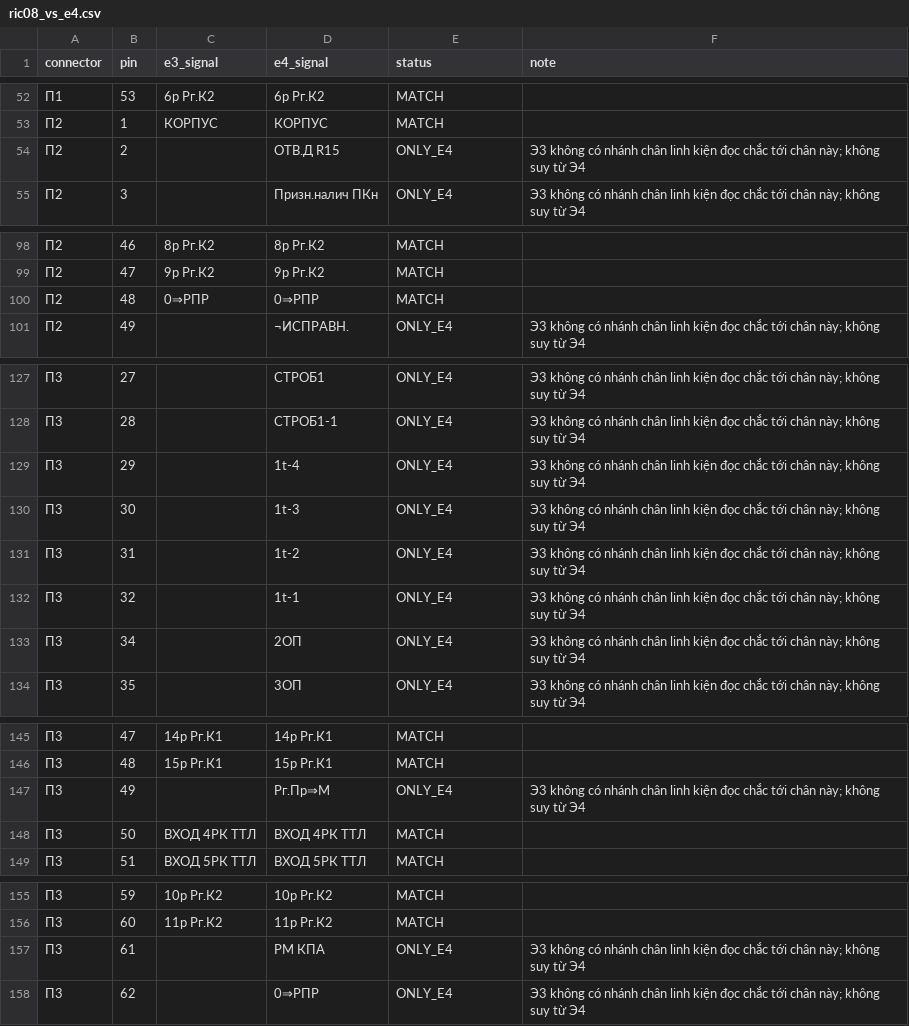
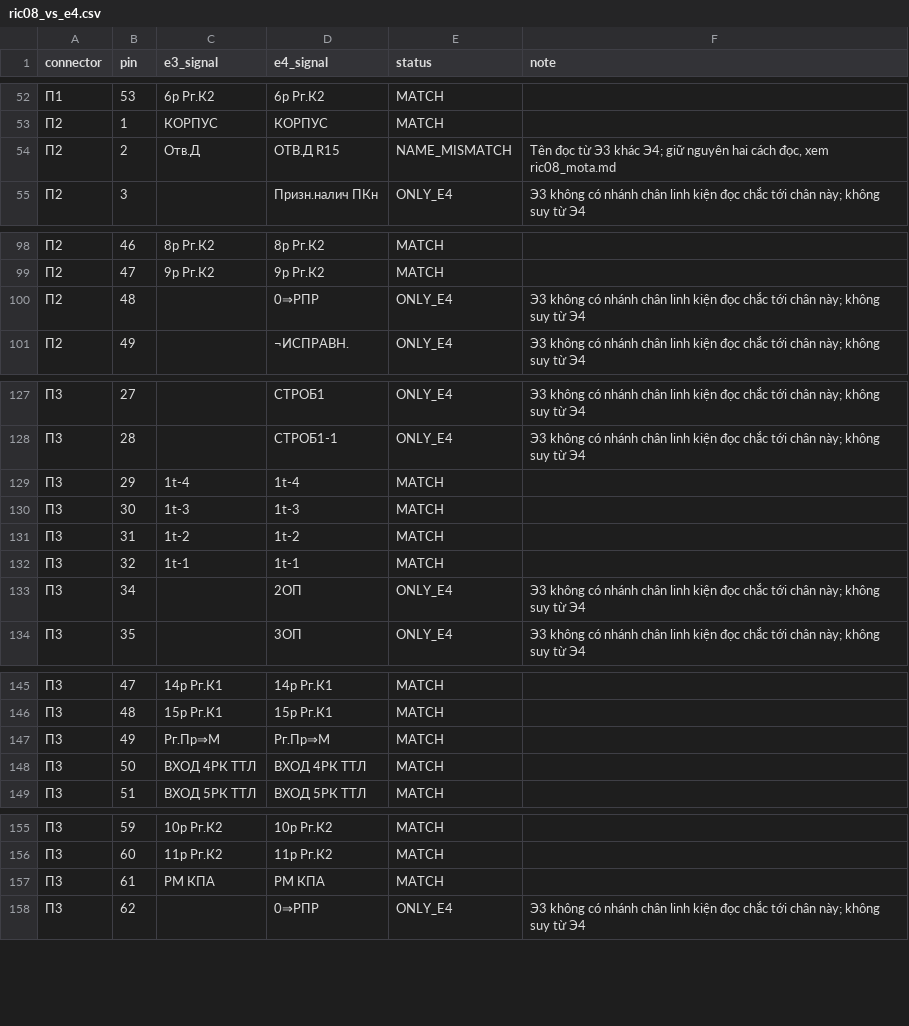
Before and after one commit to DarkZyno201097/A313-V, a CSV file: tmp/pdfs/review/a313-3/e3/ric08_vs_e4.csv, drawn as a sheet; only a part is shown, gaps mark what is left out.

```diff
--- a/tmp/pdfs/review/a313-3/e3/ric08_vs_e4.csv
+++ b/tmp/pdfs/review/a313-3/e3/ric08_vs_e4.csv
@@ -53,3 +53,3 @@ connector,pin,e3_signal,e4_signal,status,note
 П2,1,КОРПУС,КОРПУС,MATCH,
-П2,2,,ОТВ.Д R15,ONLY_E4,Э3 không có nhánh chân linh kiện đọc chắc tới chân này; không suy từ Э4
+П2,2,Отв.Д,ОТВ.Д R15,NAME_MISMATCH,"Tên đọc từ Э3 khác Э4; giữ nguyên hai cách đọc, xem ric08_mota.md"
 П2,3,,Призн.налич ПКн,ONLY_E4,Э3 không có nhánh chân linh kiện đọc chắc tới chân này; không suy từ Э4
@@ -99,3 +99,3 @@ connector,pin,e3_signal,e4_signal,status,note
 П2,47,9р Рг.К2,9р Рг.К2,MATCH,
-П2,48,0⇒РПР,0⇒РПР,MATCH,
+П2,48,,0⇒РПР,ONLY_E4,Э3 không có nhánh chân linh kiện đọc chắc tới chân này; không suy từ Э4
 П2,49,,¬ИСПРАВН.,ONLY_E4,Э3 không có nhánh chân linh kiện đọc chắc tới chân này; không suy từ Э4
@@ -128,6 +128,6 @@ connector,pin,e3_signal,e4_signal,status,note
 П3,28,,СТРОБ1-1,ONLY_E4,Э3 không có nhánh chân linh kiện đọc chắc tới chân này; không suy từ Э4
-П3,29,,1t-4,ONLY_E4,Э3 không có nhánh chân linh kiện đọc chắc tới chân này; không suy từ Э4
-П3,30,,1t-3,ONLY_E4,Э3 không có nhánh chân linh kiện đọc chắc tới chân này; không suy từ Э4
-П3,31,,1t-2,ONLY_E4,Э3 không có nhánh chân linh kiện đọc chắc tới chân này; không suy từ Э4
-П3,32,,1t-1,ONLY_E4,Э3 không có nhánh chân linh kiện đọc chắc tới chân này; không suy từ Э4
+П3,29,1t-4,1t-4,MATCH,
+П3,30,1t-3,1t-3,MATCH,
+П3,31,1t-2,1t-2,MATCH,
+П3,32,1t-1,1t-1,MATCH,
 П3,34,,2ОП,ONLY_E4,Э3 không có nhánh chân linh kiện đọc chắc tới chân này; không suy từ Э4
@@ -146,3 +146,3 @@ connector,pin,e3_signal,e4_signal,status,note
 П3,48,15р Рг.К1,15р Рг.К1,MATCH,
-П3,49,,Рг.Пр⇒М,ONLY_E4,Э3 không có nhánh chân linh kiện đọc chắc tới chân này; không suy từ Э4
+П3,49,Рг.Пр⇒М,Рг.Пр⇒М,MATCH,
 П3,50,ВХОД 4РК ТТЛ,ВХОД 4РК ТТЛ,MATCH,
@@ -156,3 +156,3 @@ connector,pin,e3_signal,e4_signal,status,note
 П3,60,11р Рг.К2,11р Рг.К2,MATCH,
-П3,61,,РМ КПА,ONLY_E4,Э3 không có nhánh chân linh kiện đọc chắc tới chân này; không suy từ Э4
+П3,61,РМ КПА,РМ КПА,MATCH,
 П3,62,,0⇒РПР,ONLY_E4,Э3 không có nhánh chân linh kiện đọc chắc tới chân này; không suy từ Э4
```
Also changed, not shown: tmp/pdfs/review/a313-3/e3/ric08_net.csv, 9 other files.
